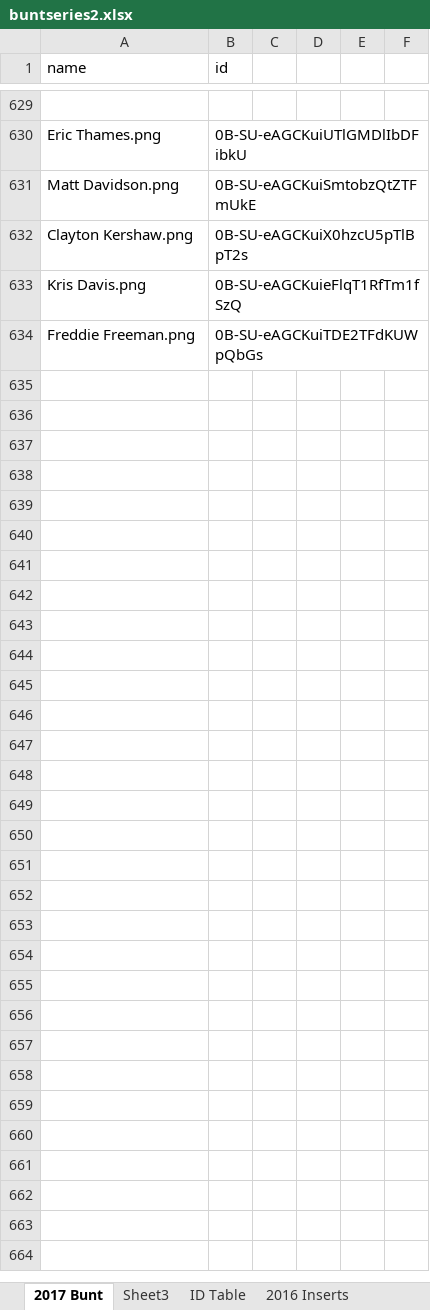
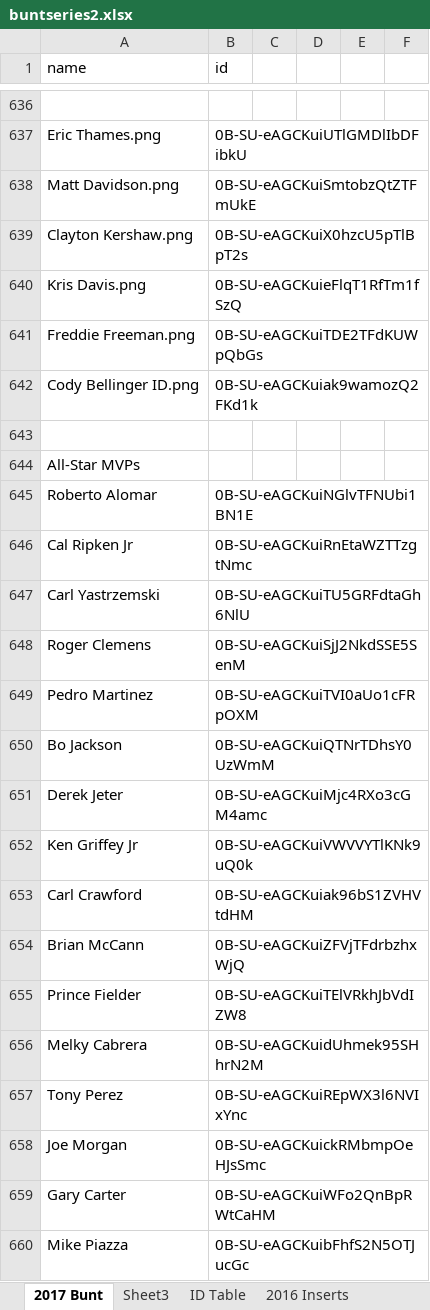
Before and after one commit to Wolfbane50/myApp, an Excel workbook: buntseries2.xlsx, sheet 2017 Bunt, drawn as a sheet; only a part is shown, gaps mark what is left out; values as stored, in another font and other column widths than the file's, no borders; conditional formats not drawn; the diff covers the shown part only; the diff names each change by its address in the sheet, - before the commit and + after, or states it on an @@ line.

Commit message:
Bunt All Star Game Adds

```diff
--- a/buntseries2.xlsx (sheet 2017 Bunt)
+++ b/buntseries2.xlsx (sheet 2017 Bunt)
+row 642: Cody Bellinger ID.png | 0B-SU-eAGCKuiak9wamozQ2FKd1k
+row 643: (empty)
+row 644: All-Star MVPs
+row 645: Roberto Alomar | 0B-SU-eAGCKuiNGlvTFNUbi1BN1E
+row 646: Cal Ripken Jr | 0B-SU-eAGCKuiRnEtaWZTTzgtNmc
+row 647: Carl Yastrzemski | 0B-SU-eAGCKuiTU5GRFdtaGh6NlU
+row 648: Roger Clemens | 0B-SU-eAGCKuiSjJ2NkdSSE5SenM
+row 649: Pedro Martinez | 0B-SU-eAGCKuiTVI0aUo1cFRpOXM
+row 650: Bo Jackson | 0B-SU-eAGCKuiQTNrTDhsY0UzWmM
+row 651: Derek Jeter | 0B-SU-eAGCKuiMjc4RXo3cGM4amc
+row 652: Ken Griffey Jr | 0B-SU-eAGCKuiVWVVYTlKNk9uQ0k
+row 653: Carl Crawford | 0B-SU-eAGCKuiak96bS1ZVHVtdHM
+row 654: Brian McCann | 0B-SU-eAGCKuiZFVjTFdrbzhxWjQ
+row 655: Prince Fielder | 0B-SU-eAGCKuiTElVRkhJbVdIZW8
+row 656: Melky Cabrera | 0B-SU-eAGCKuidUhmek95SHhrN2M
+row 657: Tony Perez | 0B-SU-eAGCKuiREpWX3l6NVIxYnc
+row 658: Joe Morgan | 0B-SU-eAGCKuickRMbmpOeHJsSmc
+row 659: Gary Carter | 0B-SU-eAGCKuiWFo2QnBpRWtCaHM
+row 660: Mike Piazza | 0B-SU-eAGCKuibFhfS2N5OTJucGc
```
Also changed, not shown: 78 added rows elsewhere in this sheet, 1 other file.
